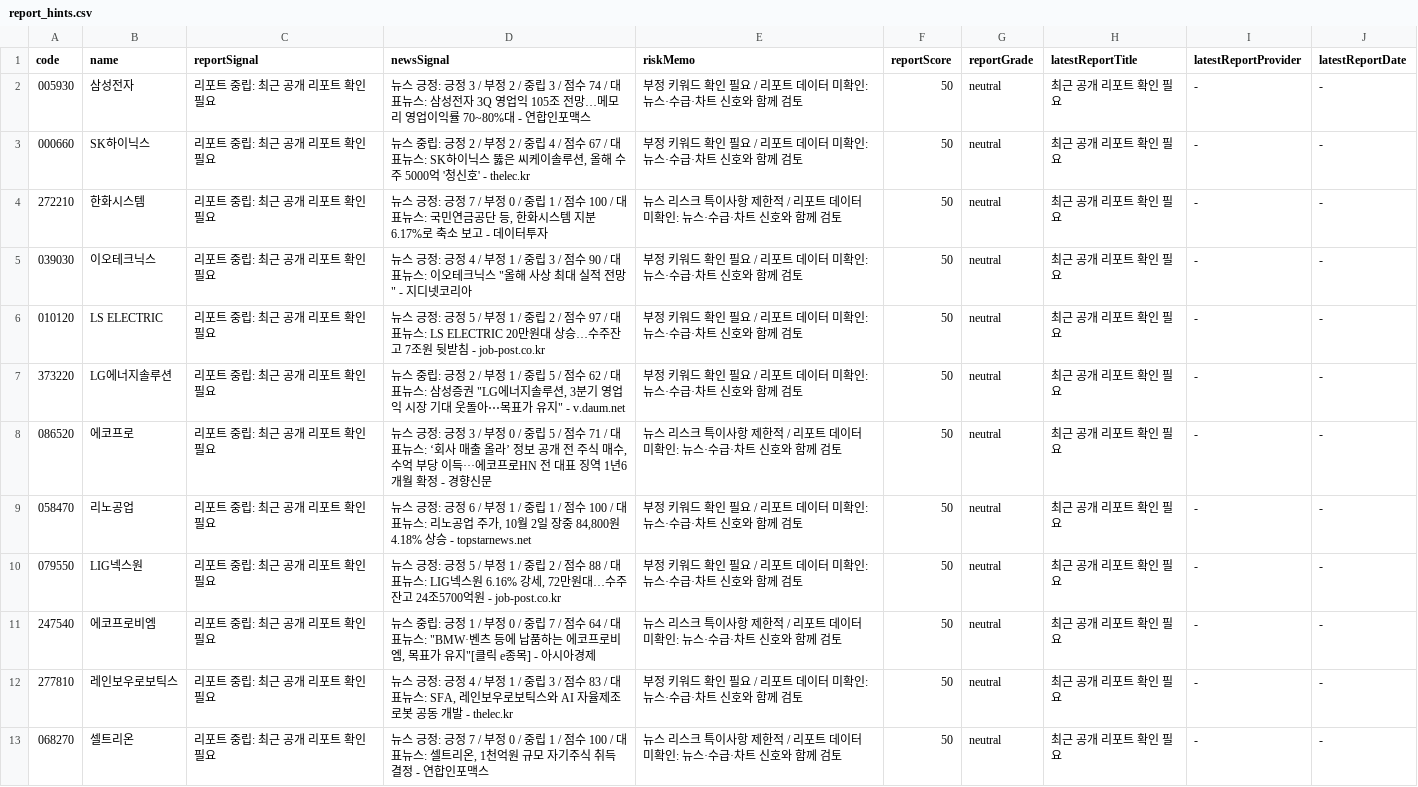
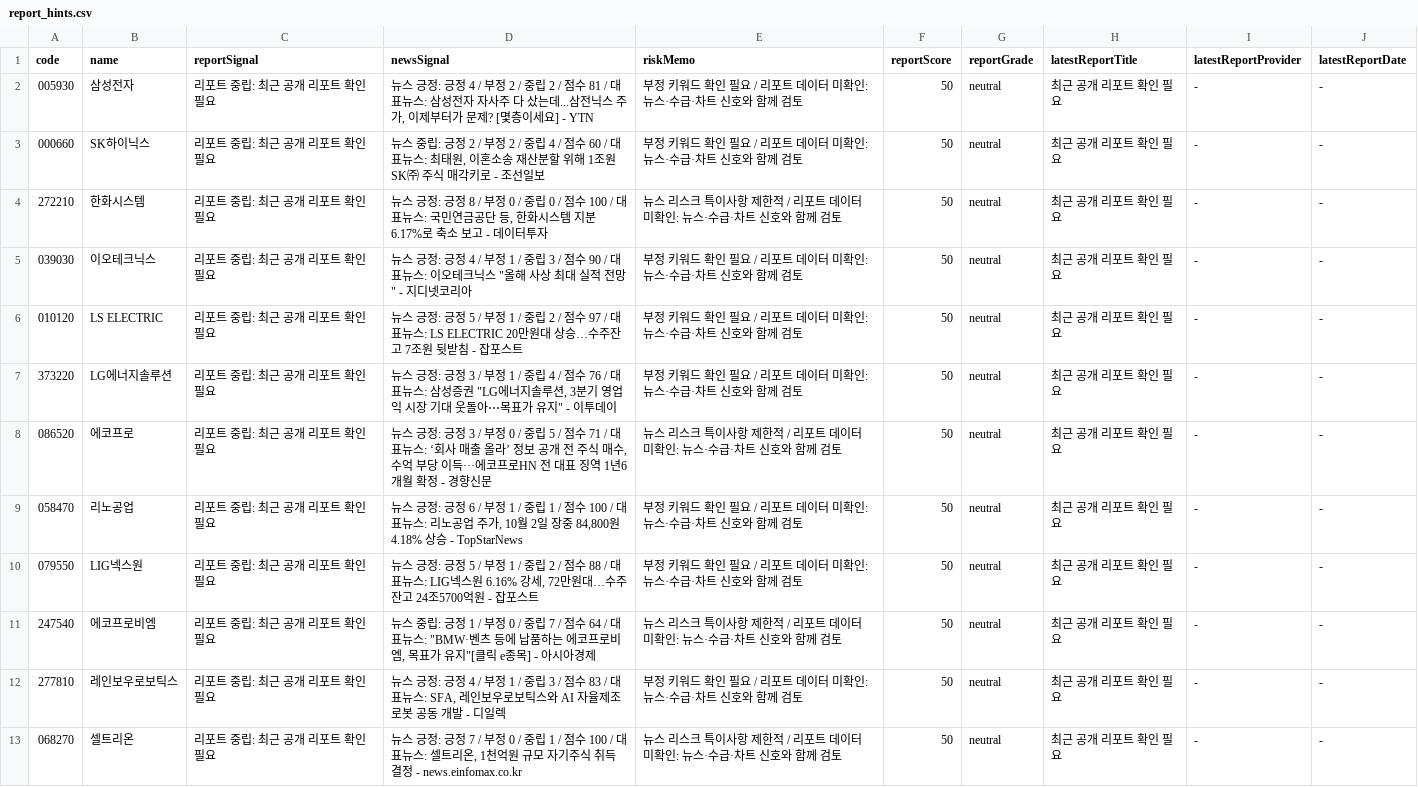
Before and after one commit to babbu28238/investment-json-data, a CSV file: report_hints.csv, drawn as a sheet; only a part is shown; the diff covers the shown part only.

```diff
--- a/report_hints.csv
+++ b/report_hints.csv
@@ -1,13 +1,13 @@
 code,name,reportSignal,newsSignal,riskMemo,reportScore,reportGrade,latestReportTitle,latestReportProvider,latestReportDate
-005930,삼성전자,리포트 중립: 최근 공개 리포트 확인 필요,뉴스 긍정: 긍정 3 / 부정 2 / 중립 3 / 점수 74 / 대표뉴스: 삼성전자 3Q 영업익 105조 전망…메모리 영업이익률 70~80%대 - 연합인포맥스,부정 키워드 확인 필요 / 리포트 데이터 미확인: 뉴스·수급·차트 신호와 함께 검토,50,neutral,최근 공개 리포트 확인 필요,-,-
-000660,SK하이닉스,리포트 중립: 최근 공개 리포트 확인 필요,"뉴스 중립: 긍정 2 / 부정 2 / 중립 4 / 점수 67 / 대표뉴스: SK하이닉스 뚫은 씨케이솔루션, 올해 수주 5000억 '청신호' - thelec.kr",부정 키워드 확인 필요 / 리포트 데이터 미확인: 뉴스·수급·차트 신호와 함께 검토,50,neutral,최근 공개 리포트 확인 필요,-,-
-272210,한화시스템,리포트 중립: 최근 공개 리포트 확인 필요,"뉴스 긍정: 긍정 7 / 부정 0 / 중립 1 / 점수 100 / 대표뉴스: 국민연금공단 등, 한화시스템 지분 6.17%로 축소 보고 - 데이터투자",뉴스 리스크 특이사항 제한적 / 리포트 데이터 미확인: 뉴스·수급·차트 신호와 함께 검토,50,neutral,최근 공개 리포트 확인 필요,-,-
+005930,삼성전자,리포트 중립: 최근 공개 리포트 확인 필요,"뉴스 긍정: 긍정 4 / 부정 2 / 중립 2 / 점수 81 / 대표뉴스: 삼성전자 자사주 다 샀는데...삼전닉스 주가, 이제부터가 문제? [몇층이세요] - YTN",부정 키워드 확인 필요 / 리포트 데이터 미확인: 뉴스·수급·차트 신호와 함께 검토,50,neutral,최근 공개 리포트 확인 필요,-,-
+000660,SK하이닉스,리포트 중립: 최근 공개 리포트 확인 필요,"뉴스 중립: 긍정 2 / 부정 2 / 중립 4 / 점수 60 / 대표뉴스: 최태원, 이혼소송 재산분할 위해 1조원 SK㈜ 주식 매각키로 - 조선일보",부정 키워드 확인 필요 / 리포트 데이터 미확인: 뉴스·수급·차트 신호와 함께 검토,50,neutral,최근 공개 리포트 확인 필요,-,-
+272210,한화시스템,리포트 중립: 최근 공개 리포트 확인 필요,"뉴스 긍정: 긍정 8 / 부정 0 / 중립 0 / 점수 100 / 대표뉴스: 국민연금공단 등, 한화시스템 지분 6.17%로 축소 보고 - 데이터투자",뉴스 리스크 특이사항 제한적 / 리포트 데이터 미확인: 뉴스·수급·차트 신호와 함께 검토,50,neutral,최근 공개 리포트 확인 필요,-,-
 039030,이오테크닉스,리포트 중립: 최근 공개 리포트 확인 필요,"뉴스 긍정: 긍정 4 / 부정 1 / 중립 3 / 점수 90 / 대표뉴스: 이오테크닉스 ""올해 사상 최대 실적 전망"" - 지디넷코리아",부정 키워드 확인 필요 / 리포트 데이터 미확인: 뉴스·수급·차트 신호와 함께 검토,50,neutral,최근 공개 리포트 확인 필요,-,-
-010120,LS ELECTRIC,리포트 중립: 최근 공개 리포트 확인 필요,뉴스 긍정: 긍정 5 / 부정 1 / 중립 2 / 점수 97 / 대표뉴스: LS ELECTRIC 20만원대 상승…수주잔고 7조원 뒷받침 - job-post.co.kr,부정 키워드 확인 필요 / 리포트 데이터 미확인: 뉴스·수급·차트 신호와 함께 검토,50,neutral,최근 공개 리포트 확인 필요,-,-
-373220,LG에너지솔루션,리포트 중립: 최근 공개 리포트 확인 필요,"뉴스 중립: 긍정 2 / 부정 1 / 중립 5 / 점수 62 / 대표뉴스: 삼성증권 ""LG에너지솔루션, 3분기 영업익 시장 기대 웃돌아⋯목표가 유지"" - v.daum.net",부정 키워드 확인 필요 / 리포트 데이터 미확인: 뉴스·수급·차트 신호와 함께 검토,50,neutral,최근 공개 리포트 확인 필요,-,-
+010120,LS ELECTRIC,리포트 중립: 최근 공개 리포트 확인 필요,뉴스 긍정: 긍정 5 / 부정 1 / 중립 2 / 점수 97 / 대표뉴스: LS ELECTRIC 20만원대 상승…수주잔고 7조원 뒷받침 - 잡포스트,부정 키워드 확인 필요 / 리포트 데이터 미확인: 뉴스·수급·차트 신호와 함께 검토,50,neutral,최근 공개 리포트 확인 필요,-,-
+373220,LG에너지솔루션,리포트 중립: 최근 공개 리포트 확인 필요,"뉴스 긍정: 긍정 3 / 부정 1 / 중립 4 / 점수 76 / 대표뉴스: 삼성증권 ""LG에너지솔루션, 3분기 영업익 시장 기대 웃돌아⋯목표가 유지"" - 이투데이",부정 키워드 확인 필요 / 리포트 데이터 미확인: 뉴스·수급·차트 신호와 함께 검토,50,neutral,최근 공개 리포트 확인 필요,-,-
 086520,에코프로,리포트 중립: 최근 공개 리포트 확인 필요,"뉴스 긍정: 긍정 3 / 부정 0 / 중립 5 / 점수 71 / 대표뉴스: ‘회사 매출 올라’ 정보 공개 전 주식 매수, 수억 부당 이득···에코프로HN 전 대표 징역 1년6개월 확정 - 경향신문",뉴스 리스크 특이사항 제한적 / 리포트 데이터 미확인: 뉴스·수급·차트 신호와 함께 검토,50,neutral,최근 공개 리포트 확인 필요,-,-
-058470,리노공업,리포트 중립: 최근 공개 리포트 확인 필요,"뉴스 긍정: 긍정 6 / 부정 1 / 중립 1 / 점수 100 / 대표뉴스: 리노공업 주가, 10월 2일 장중 84,800원 4.18% 상승 - topstarnews.net",부정 키워드 확인 필요 / 리포트 데이터 미확인: 뉴스·수급·차트 신호와 함께 검토,50,neutral,최근 공개 리포트 확인 필요,-,-
-079550,LIG넥스원,리포트 중립: 최근 공개 리포트 확인 필요,"뉴스 긍정: 긍정 5 / 부정 1 / 중립 2 / 점수 88 / 대표뉴스: LIG넥스원 6.16% 강세, 72만원대…수주잔고 24조5700억원 - job-post.co.kr",부정 키워드 확인 필요 / 리포트 데이터 미확인: 뉴스·수급·차트 신호와 함께 검토,50,neutral,최근 공개 리포트 확인 필요,-,-
+058470,리노공업,리포트 중립: 최근 공개 리포트 확인 필요,"뉴스 긍정: 긍정 6 / 부정 1 / 중립 1 / 점수 100 / 대표뉴스: 리노공업 주가, 10월 2일 장중 84,800원 4.18% 상승 - TopStarNews",부정 키워드 확인 필요 / 리포트 데이터 미확인: 뉴스·수급·차트 신호와 함께 검토,50,neutral,최근 공개 리포트 확인 필요,-,-
+079550,LIG넥스원,리포트 중립: 최근 공개 리포트 확인 필요,"뉴스 긍정: 긍정 5 / 부정 1 / 중립 2 / 점수 88 / 대표뉴스: LIG넥스원 6.16% 강세, 72만원대…수주잔고 24조5700억원 - 잡포스트",부정 키워드 확인 필요 / 리포트 데이터 미확인: 뉴스·수급·차트 신호와 함께 검토,50,neutral,최근 공개 리포트 확인 필요,-,-
 247540,에코프로비엠,리포트 중립: 최근 공개 리포트 확인 필요,"뉴스 중립: 긍정 1 / 부정 0 / 중립 7 / 점수 64 / 대표뉴스: ""BMW·벤츠 등에 납품하는 에코프로비엠, 목표가 유지""[클릭 e종목] - 아시아경제",뉴스 리스크 특이사항 제한적 / 리포트 데이터 미확인: 뉴스·수급·차트 신호와 함께 검토,50,neutral,최근 공개 리포트 확인 필요,-,-
-277810,레인보우로보틱스,리포트 중립: 최근 공개 리포트 확인 필요,"뉴스 긍정: 긍정 4 / 부정 1 / 중립 3 / 점수 83 / 대표뉴스: SFA, 레인보우로보틱스와 AI 자율제조 로봇 공동 개발 - thelec.kr",부정 키워드 확인 필요 / 리포트 데이터 미확인: 뉴스·수급·차트 신호와 함께 검토,50,neutral,최근 공개 리포트 확인 필요,-,-
-068270,셀트리온,리포트 중립: 최근 공개 리포트 확인 필요,"뉴스 긍정: 긍정 7 / 부정 0 / 중립 1 / 점수 100 / 대표뉴스: 셀트리온, 1천억원 규모 자기주식 취득 결정 - 연합인포맥스",뉴스 리스크 특이사항 제한적 / 리포트 데이터 미확인: 뉴스·수급·차트 신호와 함께 검토,50,neutral,최근 공개 리포트 확인 필요,-,-
+277810,레인보우로보틱스,리포트 중립: 최근 공개 리포트 확인 필요,"뉴스 긍정: 긍정 4 / 부정 1 / 중립 3 / 점수 83 / 대표뉴스: SFA, 레인보우로보틱스와 AI 자율제조 로봇 공동 개발 - 디일렉",부정 키워드 확인 필요 / 리포트 데이터 미확인: 뉴스·수급·차트 신호와 함께 검토,50,neutral,최근 공개 리포트 확인 필요,-,-
+068270,셀트리온,리포트 중립: 최근 공개 리포트 확인 필요,"뉴스 긍정: 긍정 7 / 부정 0 / 중립 1 / 점수 100 / 대표뉴스: 셀트리온, 1천억원 규모 자기주식 취득 결정 - news.einfomax.co.kr",뉴스 리스크 특이사항 제한적 / 리포트 데이터 미확인: 뉴스·수급·차트 신호와 함께 검토,50,neutral,최근 공개 리포트 확인 필요,-,-
```
Also changed, not shown: 9 edited cells elsewhere in this file, stock_candidates_input.csv, 28 other files.
